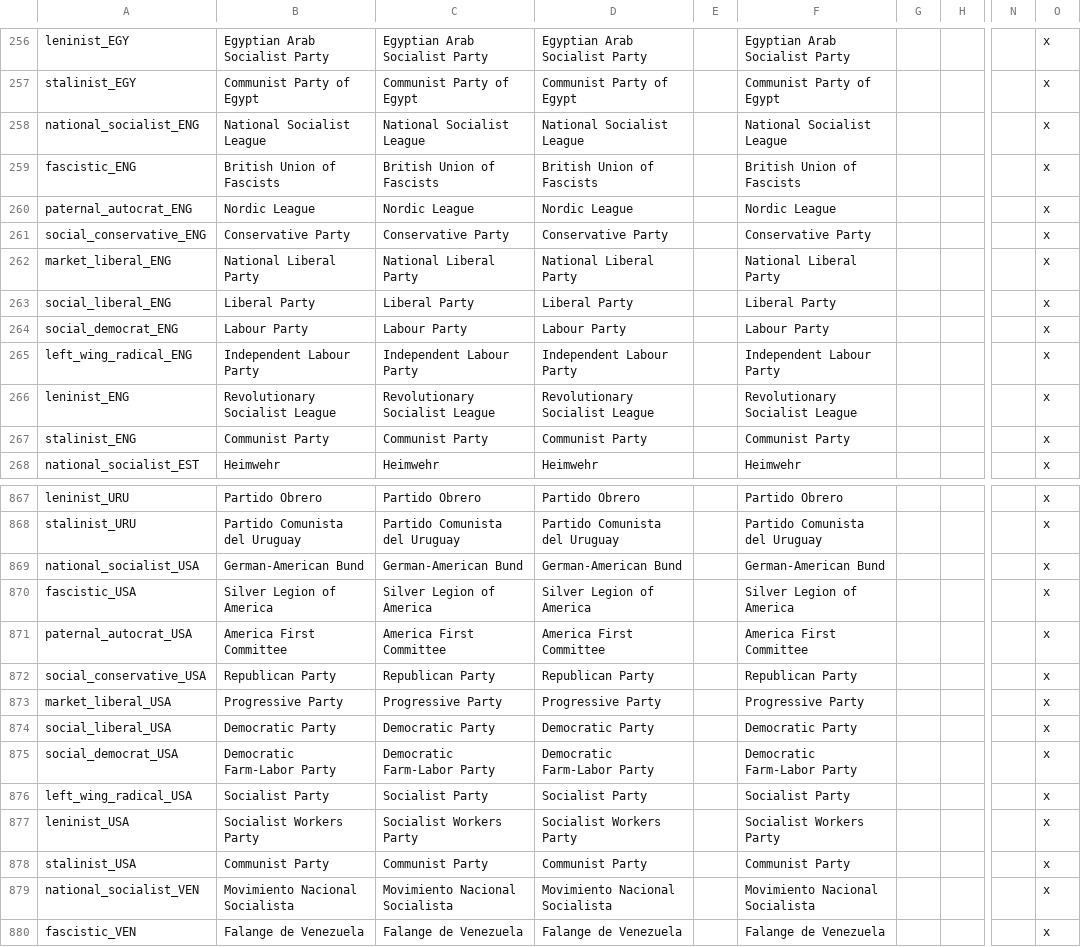
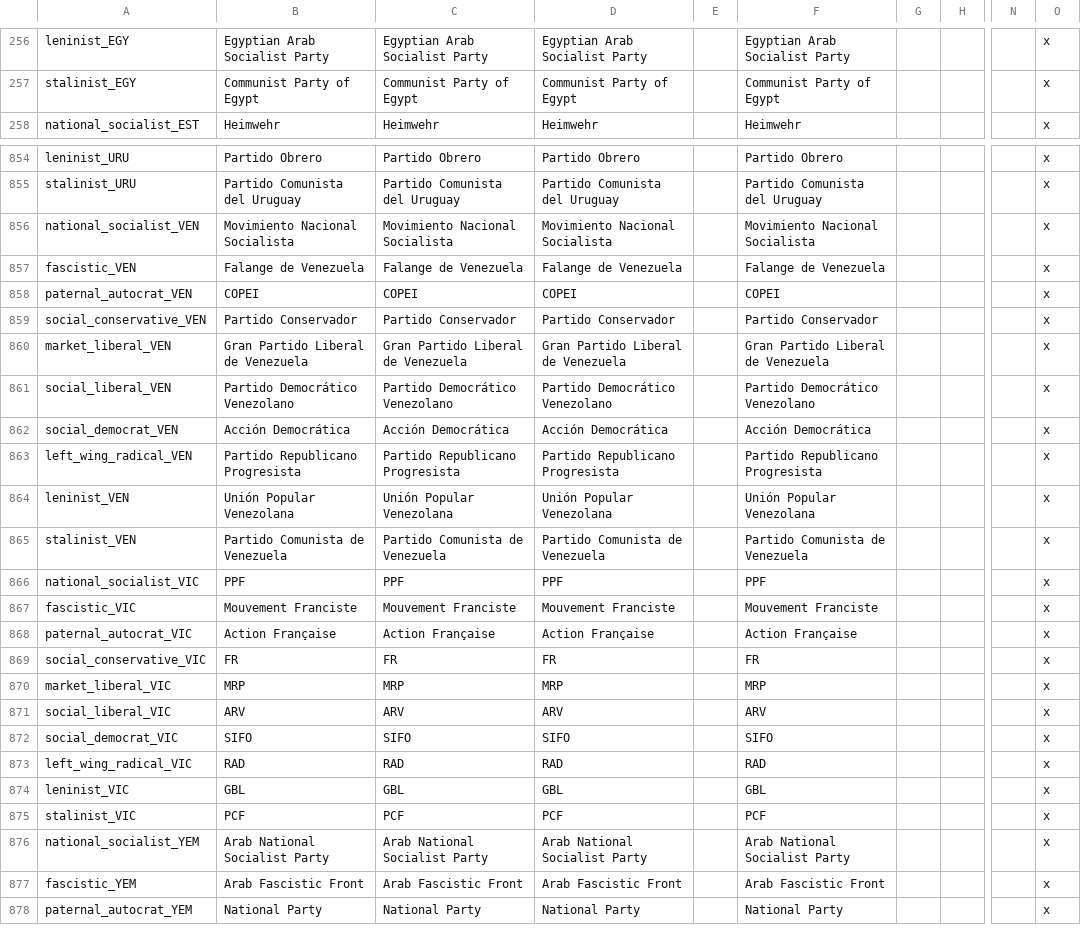
Before and after one commit to dthird3/ww1tfh, a CSV file: localisation/Parties.csv, drawn as a sheet; only a part is shown, gaps mark what is left out; the shorter side is filled out with more unchanged rows; rows hold the shown columns only; the diff covers the shown part only; the diff names each change by its address in the sheet, - before the commit and + after, or states it on an @@ line.

```diff
--- a/localisation/Parties.csv
+++ b/localisation/Parties.csv
-row 258: national_socialist_ENG | National Socialist League | National Socialist League | National Socialist League |  | National Socialist League |  |  |  | x
-row 259: fascistic_ENG | British Union of Fascists | British Union of Fascists | British Union of Fascists |  | British Union of Fascists |  |  |  | x
-row 260: paternal_autocrat_ENG | Nordic League | Nordic League | Nordic League |  | Nordic League |  |  |  | x
-row 261: social_conservative_ENG | Conservative Party | Conservative Party | Conservative Party |  | Conservative Party |  |  |  | x
-row 262: market_liberal_ENG | National Liberal Party | National Liberal Party | National Liberal Party |  | National Liberal Party |  |  |  | x
-row 263: social_liberal_ENG | Liberal Party | Liberal Party | Liberal Party |  | Liberal Party |  |  |  | x
-row 264: social_democrat_ENG | Labour Party | Labour Party | Labour Party |  | Labour Party |  |  |  | x
-row 265: left_wing_radical_ENG | Independent Labour Party | Independent Labour Party | Independent Labour Party |  | Independent Labour Party |  |  |  | x
-row 266: leninist_ENG | Revolutionary Socialist League | Revolutionary Socialist League | Revolutionary Socialist League |  | Revolutionary Socialist League |  |  |  | x
-row 267: stalinist_ENG | Communist Party | Communist Party | Communist Party |  | Communist Party |  |  |  | x
-row 869: national_socialist_USA | German-American Bund | German-American Bund | German-American Bund |  | German-American Bund |  |  |  | x
-row 870: fascistic_USA | Silver Legion of America | Silver Legion of America | Silver Legion of America |  | Silver Legion of America |  |  |  | x
-row 871: paternal_autocrat_USA | America First Committee | America First Committee | America First Committee |  | America First Committee |  |  |  | x
-row 872: social_conservative_USA | Republican Party | Republican Party | Republican Party |  | Republican Party |  |  |  | x
-row 873: market_liberal_USA | Progressive Party | Progressive Party | Progressive Party |  | Progressive Party |  |  |  | x
-row 874: social_liberal_USA | Democratic Party | Democratic Party | Democratic Party |  | Democratic Party |  |  |  | x
-row 875: social_democrat_USA | Democratic Farm-Labor Party | Democratic Farm-Labor Party | Democratic Farm-Labor Party |  | Democratic Farm-Labor Party |  |  |  | x
-row 876: left_wing_radical_USA | Socialist Party | Socialist Party | Socialist Party |  | Socialist Party |  |  |  | x
-row 877: leninist_USA | Socialist Workers Party | Socialist Workers Party | Socialist Workers Party |  | Socialist Workers Party |  |  |  | x
-row 878: stalinist_USA | Communist Party | Communist Party | Communist Party |  | Communist Party |  |  |  | x
```
Also changed, not shown: 3 removed rows elsewhere in this file.
